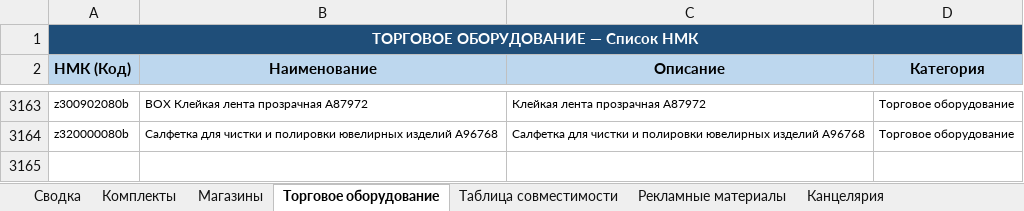
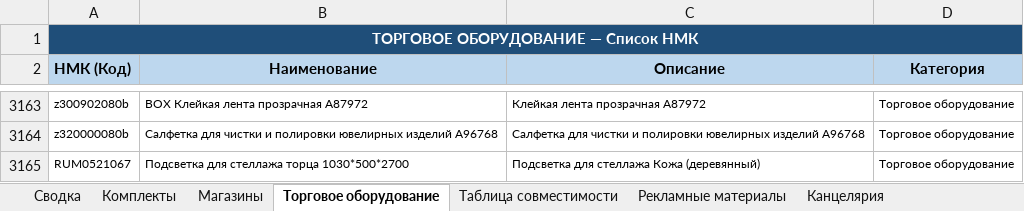
Before and after one commit to skbmaksim82-byte/Portal-zakazov, an Excel workbook: Список_оборудования_ФИНАЛ.xlsx, sheet Торговое оборудование, drawn as a sheet; only a part is shown, gaps mark what is left out; values as stored, in another font and other column widths than the file's, no borders; the diff names each change by its address in the sheet, - before the commit and + after, or states it on an @@ line.

```diff
--- a/Список_оборудования_ФИНАЛ.xlsx (sheet Торговое оборудование)
+++ b/Список_оборудования_ФИНАЛ.xlsx (sheet Торговое оборудование)
+row 3165: RUM0521067 | Подсветка для стеллажа торца 1030*500*2700 | Подсветка для стеллажа Кожа (деревянный) | Торговое оборудование
```
Also changed, not shown: sheet Рекламные материалы, sheet Комплекты.
